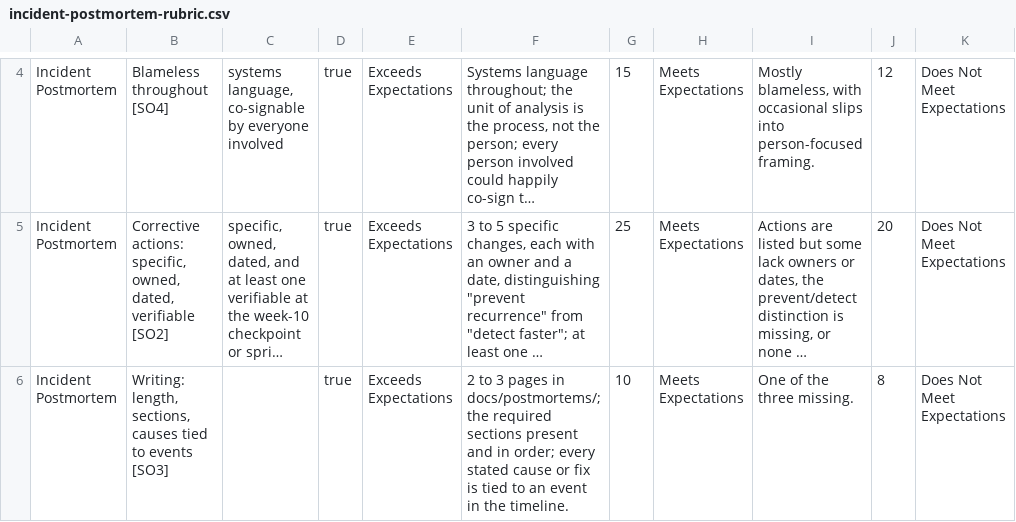
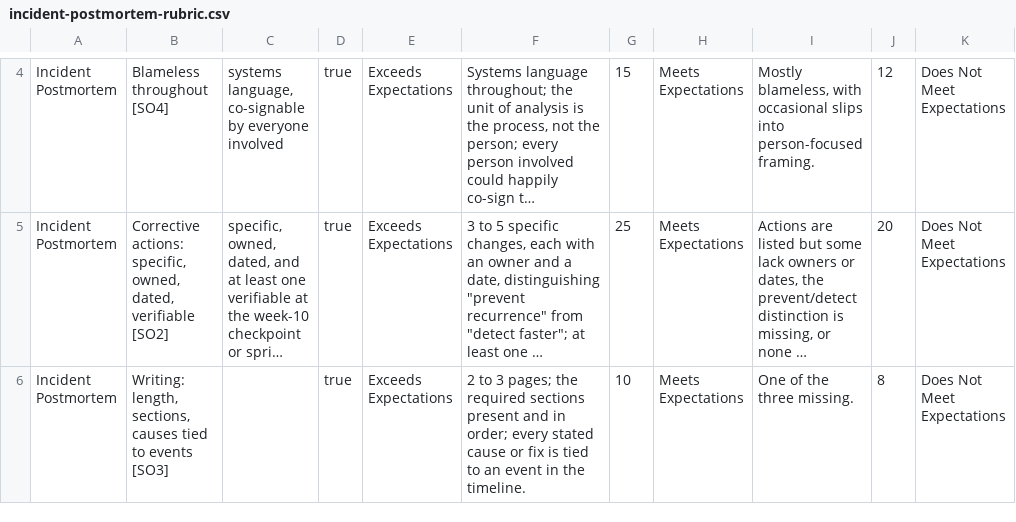
Before and after one commit to adulbrich/cs-capstone-handbook, a CSV file: canvas/assignments/incident-postmortem/incident-postmortem-rubric.csv, drawn as a sheet; only a part is shown, gaps mark what is left out; long unchanged cells end in …; the diff names each change by its address in the sheet, - before the commit and + after, or states it on an @@ line.

```diff
--- a/canvas/assignments/incident-postmortem/incident-postmortem-rubric.csv
+++ b/canvas/assignments/incident-postmortem/incident-postmortem-rubric.csv
-F6: …to 3 pages in docs/postmortems/; the required…
+F6: …to 3 pages; the required…
```
Also changed, not shown: canvas/assignments/definition-of-shipped/definition-of-shipped-rubric.csv, canvas/assignments/project-handoff/project-handoff-rubric.csv, 26 other files.
